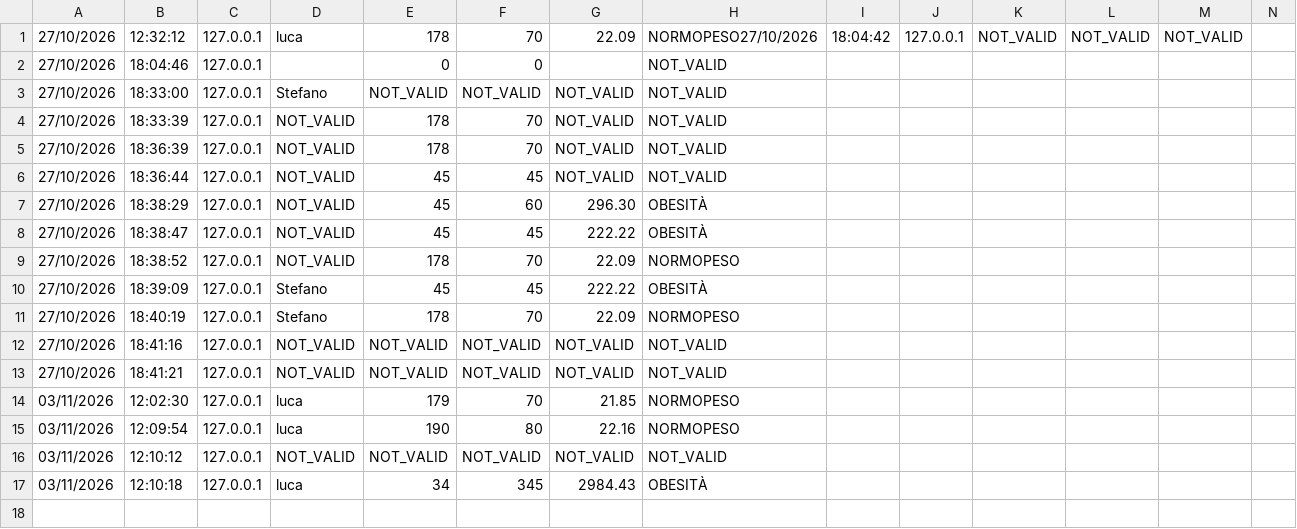
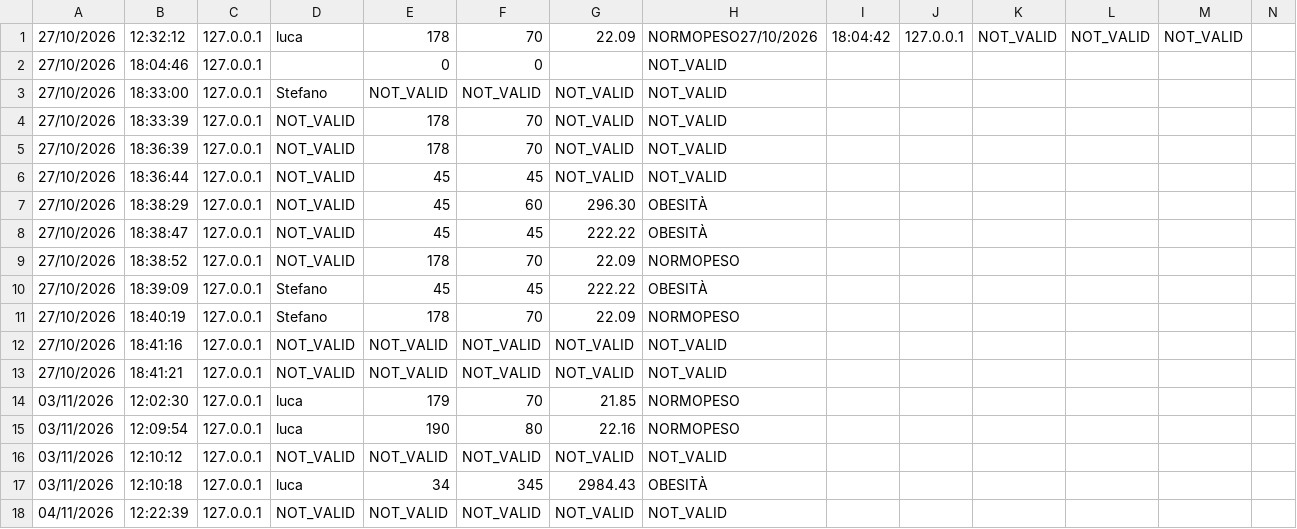
Before and after one commit to StefBellamia/tpsit-calcolobmi-php-bellamia, a CSV file: log.csv, drawn as a sheet; only a part is shown; rows hold the shown columns only; the diff names each change by its address in the sheet, - before the commit and + after, or states it on an @@ line.

```diff
--- a/log.csv
+++ b/log.csv
+row 18: 04/11/2026 | 12:22:39 | 127.0.0.1 | NOT_VALID | NOT_VALID | NOT_VALID | NOT_VALID | NOT_VALID
```
Also changed, not shown: 2 other files.
